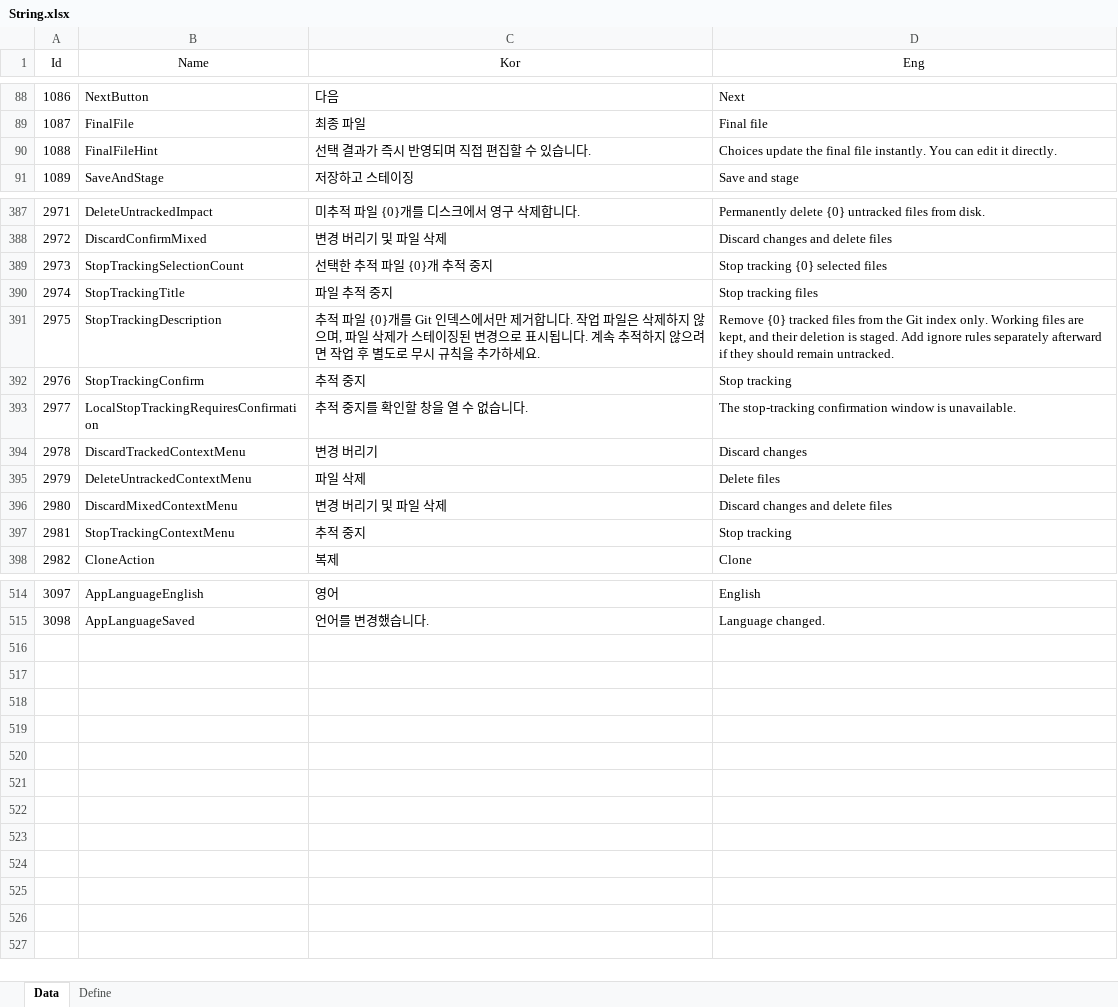
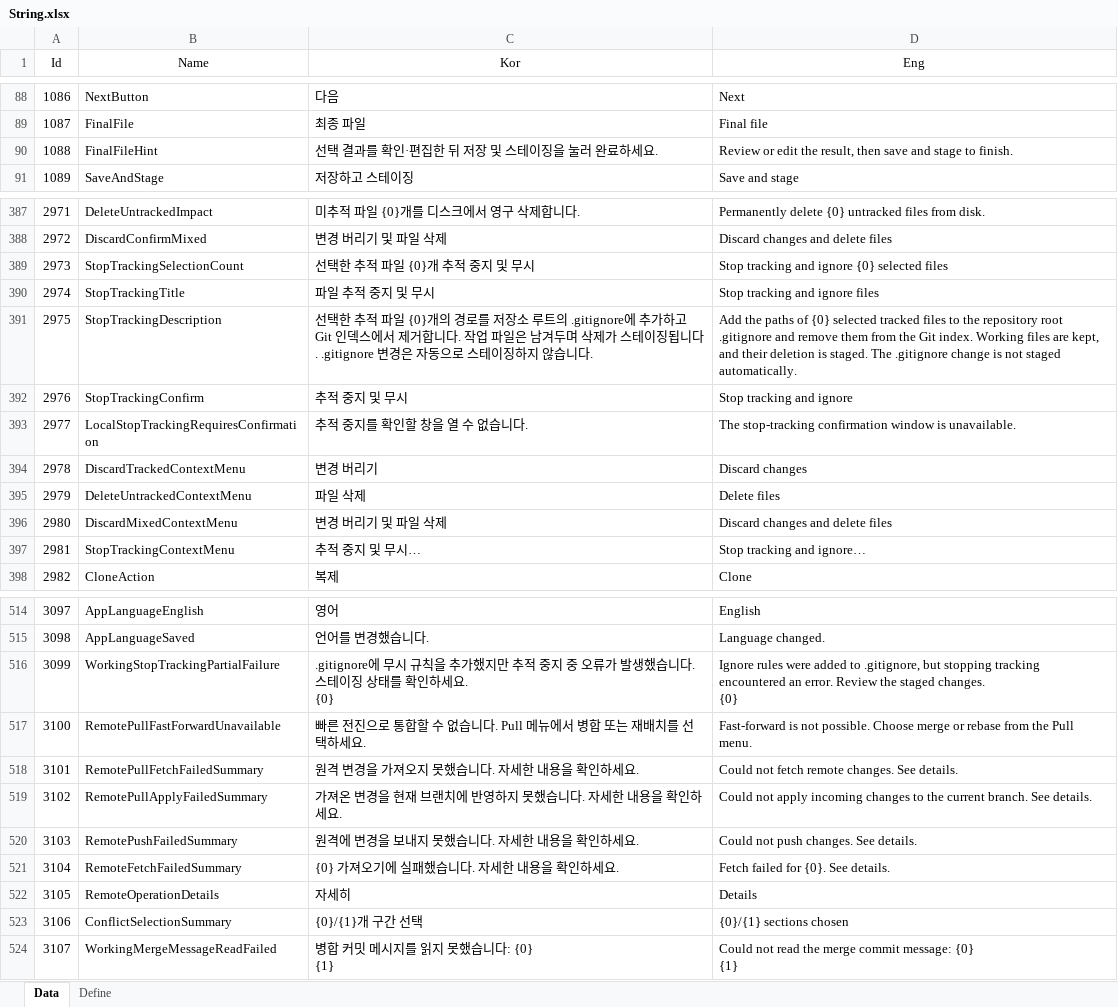
Before and after one commit to EomTaeWook/Bough, an Excel workbook: Excel/String.xlsx, sheet Data, drawn as a sheet; only a part is shown, gaps mark what is left out; values as stored, in another font and other column widths than the file's, no borders; ↵ is a line break in a cell; the diff covers the shown part only; the diff names each change by its address in the sheet, - before the commit and + after, or states it on an @@ line.

Commit message:
콘솔·원격 작업·충돌 해결 흐름 1차 정리
- 콘솔 실행을 OS별 DI 구현으로 분리하고 저장소와 설정된 Git 경로 연결
- 추적 중지와 .gitignore 규칙 추가를 저장소별 작업 하나로 처리
- 원격 결과 창을 간결하게 표시하고 긴 진단·커밋 목록을 상세로 이동
- 충돌 일괄 선택의 위치·적용 범위·선택 개수와 반영 구간 표시 개선
- Git의 병합 메시지를 자동 입력하고 사용자 초안·편집·Amend 보존
- 저장소별 작업 큐 이름, 한영 리소스와 아키텍처·작업 규칙 문서 정리

검증: 사용자 지시에 따라 빌드·테스트·UI 실행·리소스 대조 미실시.

```diff
--- a/Excel/String.xlsx (sheet Data)
+++ b/Excel/String.xlsx (sheet Data)
-C90 (Kor): 선택 결과가 즉시 반영되며 직접 편집할 수 있습니다.
+C90 (Kor): 선택 결과를 확인·편집한 뒤 저장 및 스테이징을 눌러 완료하세요.
-D90 (Eng): Choices update the final file instantly. You can edit it directly.
+D90 (Eng): Review or edit the result, then save and stage to finish.
-C389 (Kor): 선택한 추적 파일 {0}개 추적 중지
+C389 (Kor): 선택한 추적 파일 {0}개 추적 중지 및 무시
-D389 (Eng): Stop tracking {0} selected files
+D389 (Eng): Stop tracking and ignore {0} selected files
-C390 (Kor): 파일 추적 중지
+C390 (Kor): 파일 추적 중지 및 무시
-D390 (Eng): Stop tracking files
+D390 (Eng): Stop tracking and ignore files
-C391 (Kor): 추적 파일 {0}개를 Git 인덱스에서만 제거합니다. 작업 파일은 삭제하지 않으며, 파일 삭제가 스테이징된 변경으로 표시됩니다. 계속 추적하지 않으려면 작업 후 별도로 무시 규칙을 추가하세요.
+C391 (Kor): 선택한 추적 파일 {0}개의 경로를 저장소 루트의 .gitignore에 추가하고 Git 인덱스에서 제거합니다. 작업 파일은 남겨두며 삭제가 스테이징됩니다. .gitignore 변경은 자동으로 스테이징하지 않습니다.
-D391 (Eng): Remove {0} tracked files from the Git index only. Working files are kept, and their deletion is staged. Add ignore rules separately afterward if they should remain untracked.
+D391 (Eng): Add the paths of {0} selected tracked files to the repository root .gitignore and remove them from the Git index. Working files are kept, and their deletion is staged. The .gitignore change is not staged automatically.
-C392 (Kor): 추적 중지
+C392 (Kor): 추적 중지 및 무시
-D392 (Eng): Stop tracking
+D392 (Eng): Stop tracking and ignore
-C397 (Kor): 추적 중지
+C397 (Kor): 추적 중지 및 무시…
-D397 (Eng): Stop tracking
+D397 (Eng): Stop tracking and ignore…
+row 516: 3099 | WorkingStopTrackingPartialFailure | .gitignore에 무시 규칙을 추가했지만 추적 중지 중 오류가 발생했습니다. 스테이징 상태를 확인하세요. ↵ {0} | Ignore rules were added to .gitignore, but stopping tracking encountered an error. Review the staged changes. ↵ {0}
+row 517: 3100 | RemotePullFastForwardUnavailable | 빠른 전진으로 통합할 수 없습니다. Pull 메뉴에서 병합 또는 재배치를 선택하세요. | Fast-forward is not possible. Choose merge or rebase from the Pull menu.
+row 518: 3101 | RemotePullFetchFailedSummary | 원격 변경을 가져오지 못했습니다. 자세한 내용을 확인하세요. | Could not fetch remote changes. See details.
+row 519: 3102 | RemotePullApplyFailedSummary | 가져온 변경을 현재 브랜치에 반영하지 못했습니다. 자세한 내용을 확인하세요. | Could not apply incoming changes to the current branch. See details.
+row 520: 3103 | RemotePushFailedSummary | 원격에 변경을 보내지 못했습니다. 자세한 내용을 확인하세요. | Could not push changes. See details.
+row 521: 3104 | RemoteFetchFailedSummary | {0} 가져오기에 실패했습니다. 자세한 내용을 확인하세요. | Fetch failed for {0}. See details.
+row 522: 3105 | RemoteOperationDetails | 자세히 | Details
+row 523: 3106 | ConflictSelectionSummary | {0}/{1}개 구간 선택 | {0}/{1} sections chosen
+row 524: 3107 | WorkingMergeMessageReadFailed | 병합 커밋 메시지를 읽지 못했습니다: {0} ↵ {1} | Could not read the merge commit message: {0} ↵ {1}
```
Also changed, not shown: 4 edited cells elsewhere in this sheet, 32 other files.
